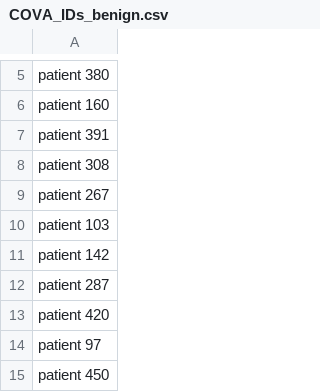
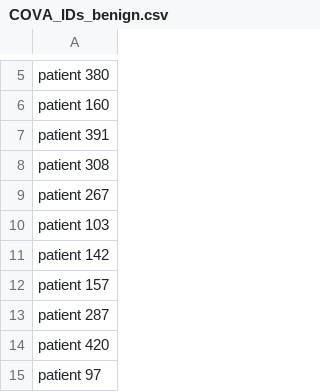
Before and after one commit to SebClone/covas, a CSV file: results/COVA_IDs_benign.csv, drawn as a sheet; only a part is shown, gaps mark what is left out; the shorter side is filled out with more unchanged rows; the diff names each change by its address in the sheet, - before the commit and + after, or states it on an @@ line.

```diff
--- a/results/COVA_IDs_benign.csv
+++ b/results/COVA_IDs_benign.csv
+row 12: patient 157
```
Also changed, not shown: results/COVA_IDs_malignant.csv, results/COVA_matrix_benign.csv, 16 other files.
